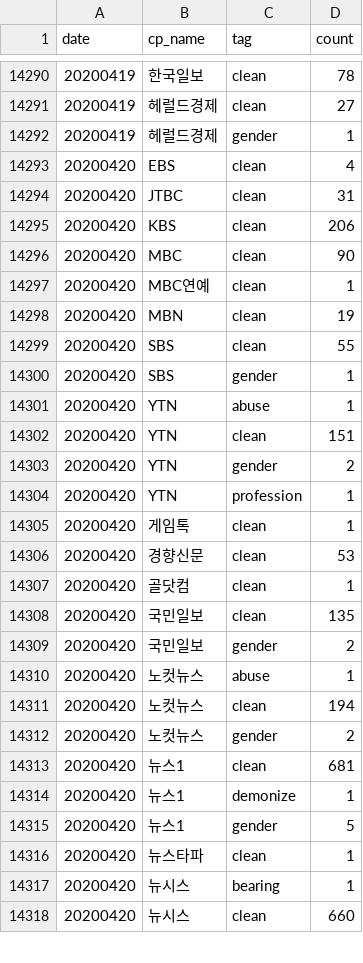
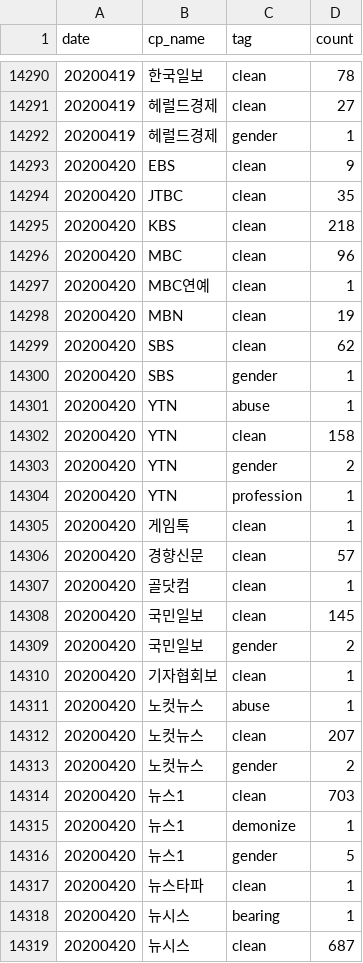
Before and after one commit to newshunter12/done-it-again, a CSV file: _data/stats.csv, drawn as a sheet; only a part is shown, gaps mark what is left out; the diff covers the shown part only.

```diff
--- a/_data/stats.csv
+++ b/_data/stats.csv
@@ -14292,12 +14292,12 @@ date,cp_name,tag,count
 20200419,헤럴드경제,gender,1
-20200420,EBS,clean,4
-20200420,JTBC,clean,31
-20200420,KBS,clean,206
-20200420,MBC,clean,90
+20200420,EBS,clean,9
+20200420,JTBC,clean,35
+20200420,KBS,clean,218
+20200420,MBC,clean,96
 20200420,MBC연예,clean,1
 20200420,MBN,clean,19
-20200420,SBS,clean,55
+20200420,SBS,clean,62
 20200420,SBS,gender,1
 20200420,YTN,abuse,1
-20200420,YTN,clean,151
+20200420,YTN,clean,158
 20200420,YTN,gender,2
@@ -14305,10 +14305,11 @@ date,cp_name,tag,count
 20200420,게임톡,clean,1
-20200420,경향신문,clean,53
+20200420,경향신문,clean,57
 20200420,골닷컴,clean,1
-20200420,국민일보,clean,135
+20200420,국민일보,clean,145
 20200420,국민일보,gender,2
+20200420,기자협회보,clean,1
 20200420,노컷뉴스,abuse,1
-20200420,노컷뉴스,clean,194
+20200420,노컷뉴스,clean,207
 20200420,노컷뉴스,gender,2
-20200420,뉴스1,clean,681
+20200420,뉴스1,clean,703
 20200420,뉴스1,demonize,1
@@ -14317,2 +14318,2 @@ date,cp_name,tag,count
 20200420,뉴시스,bearing,1
-20200420,뉴시스,clean,660
+20200420,뉴시스,clean,687
```
Also changed, not shown: 1 added row and 21 edited cells elsewhere in this file, _data/stats_best_cps.csv, _data/stats_daily.csv, 2 other files.
